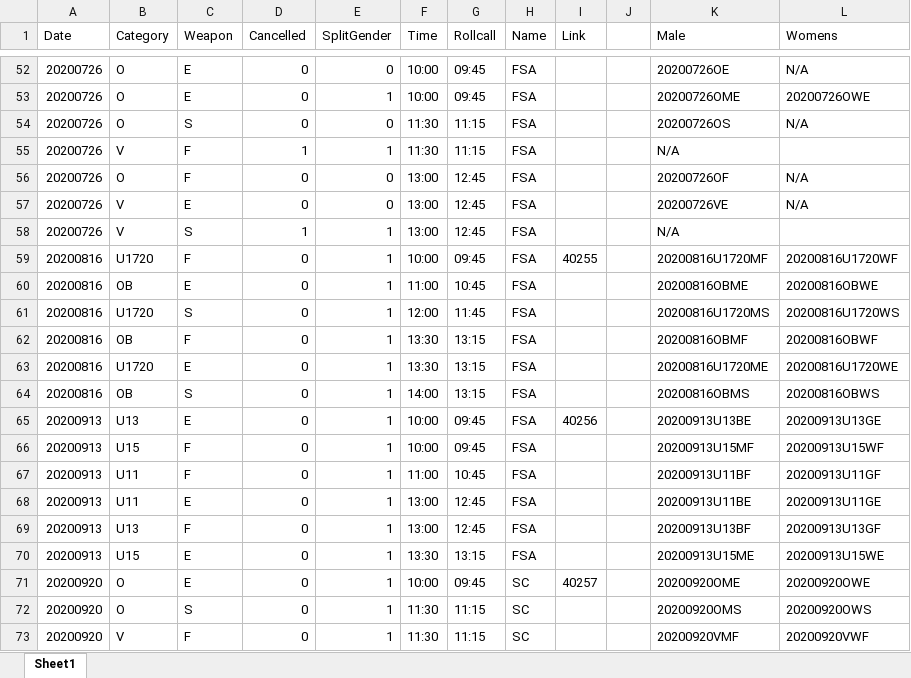
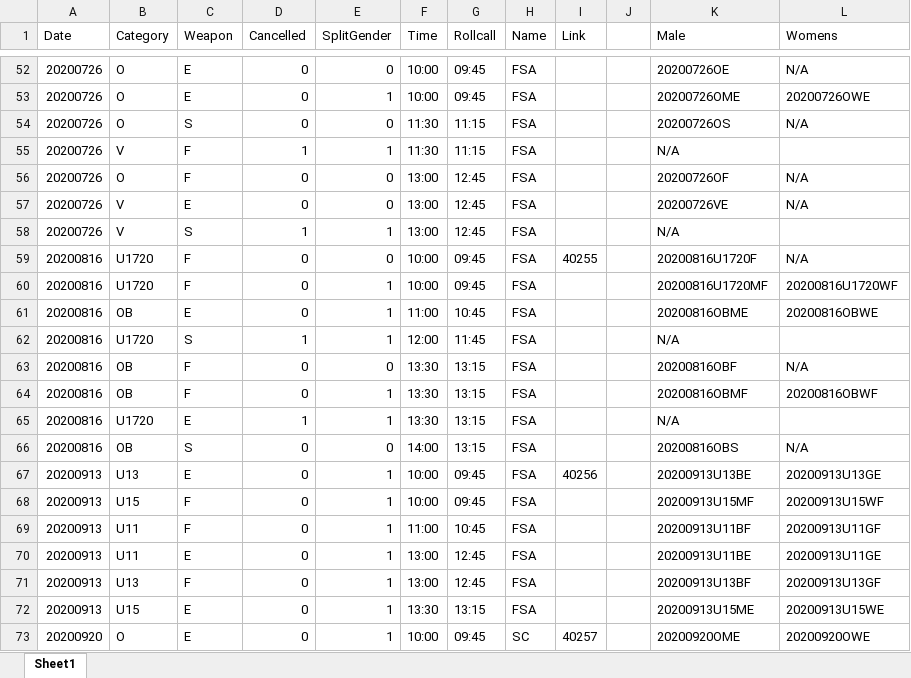
Before and after one commit to stuartmarshall87/FencingSAResults2, an Excel workbook: 2020/2020FSAdates.xlsx, sheet Sheet1, drawn as a sheet; only a part is shown, gaps mark what is left out; the shorter side is filled out with more unchanged rows; values as stored, in another font and other column widths than the file's, no borders; table styles not drawn; addresses are those after the commit; the diff names each change by its address in the sheet, - before the commit and + after, or states it on an @@ line.

```diff
--- a/2020/2020FSAdates.xlsx (sheet Sheet1)
+++ b/2020/2020FSAdates.xlsx (sheet Sheet1)
+row 59: 20200816 | U1720 | F | 0 | 0 | 10:00 | 09:45 | FSA | 40255 |  | 20200816U1720F | N/A
-I60 (Link): 40255
+I60 (Link): (empty)
-D62 (Cancelled): 0
+D62 (Cancelled): 1
-K62 (Male): 20200816U1720MS
+K62 (Male): N/A
-L62 (Womens): 20200816U1720WS
+L62 (Womens): (empty)
+row 63: 20200816 | OB | F | 0 | 0 | 13:30 | 13:15 | FSA |  |  | 20200816OBF | N/A
-D65 (Cancelled): 0
+D65 (Cancelled): 1
-K65 (Male): 20200816U1720ME
+K65 (Male): N/A
-L65 (Womens): 20200816U1720WE
+L65 (Womens): (empty)
-E66 (SplitGender): 1
+E66 (SplitGender): 0
-K66 (Male): 20200816OBMS
+K66 (Male): 20200816OBS
-L66 (Womens): 20200816OBWS
+L66 (Womens): N/A
```
Also changed, not shown: 10 other files.
